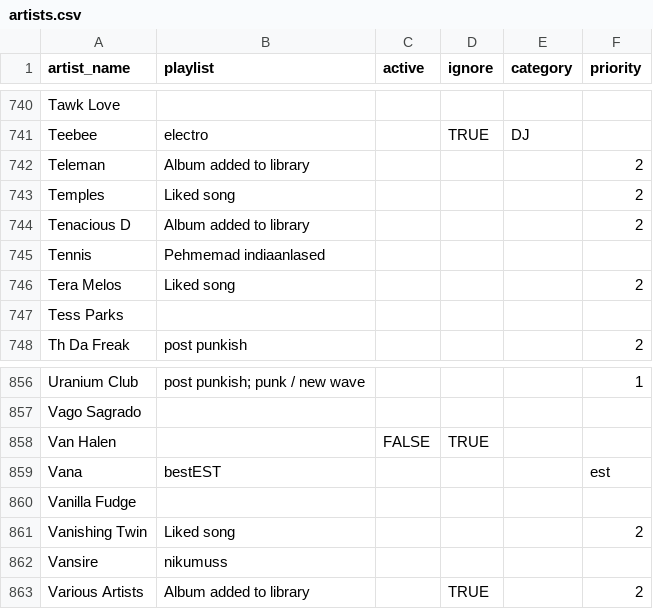
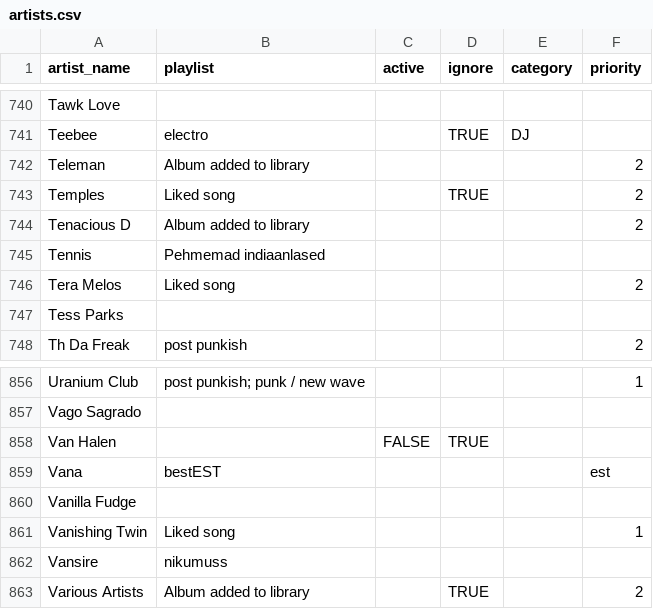
Before and after one commit to fipster/gigApp, a CSV file: artists.csv, drawn as a sheet; only a part is shown, gaps mark what is left out.

Commit message:
Mark Temples inactive, bump Vanishing Twin to priority 1

```diff
--- a/artists.csv
+++ b/artists.csv
@@ -742,3 +742,3 @@ Teebee,electro,,TRUE,DJ,
 Teleman,Album added to library,,,,2
-Temples,Liked song,,,,2
+Temples,Liked song,,TRUE,,2
 Tenacious D,Album added to library,,,,2
@@ -860,3 +860,3 @@ Vana,bestEST,,,,est
 Vanilla Fudge,,,,,
-Vanishing Twin,Liked song,,,,2
+Vanishing Twin,Liked song,,,,1
 Vansire,nikumuss,,,,
```
